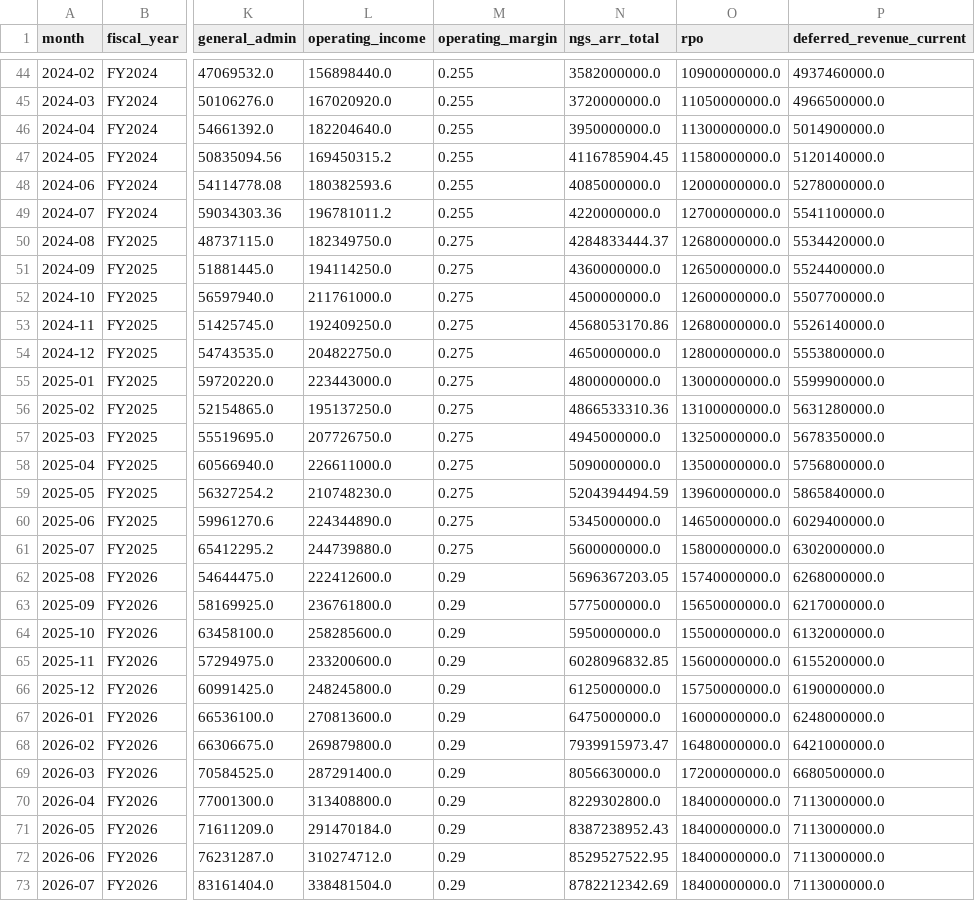
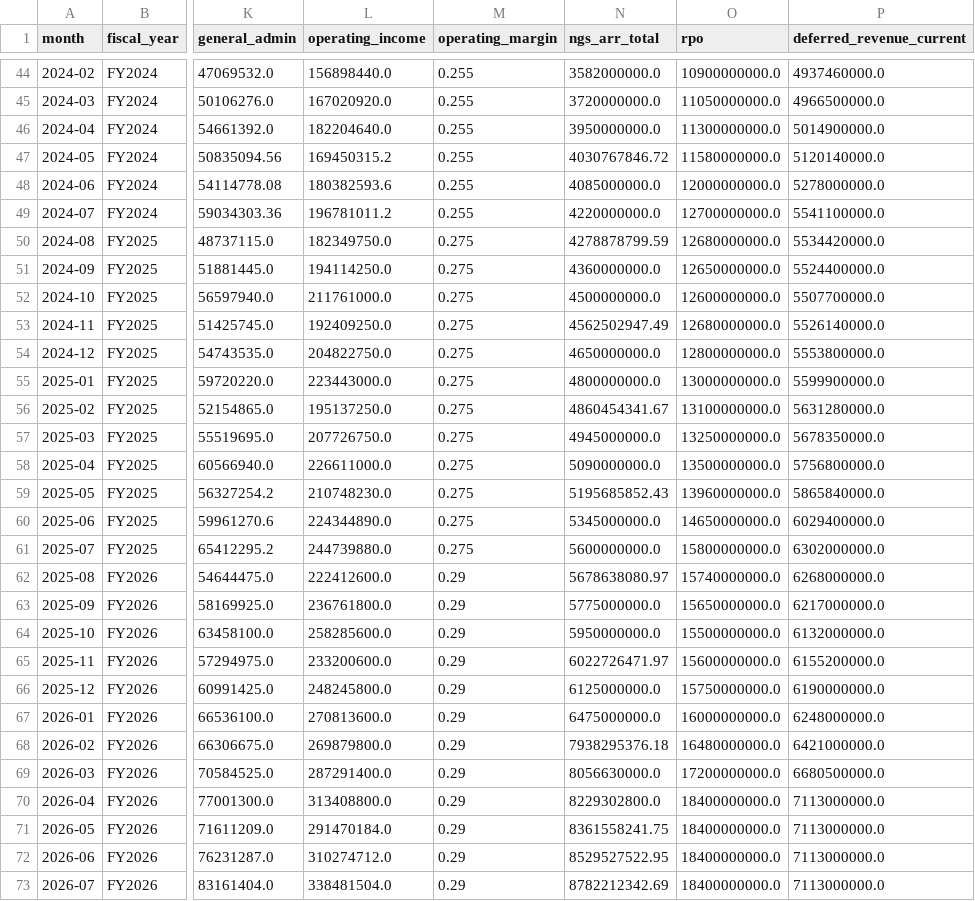
Before and after one commit to pranavnair456/pathfinder-panw-fpa, a CSV file: data/raw/fact_financials.csv, drawn as a sheet; only a part is shown, gaps mark what is left out; the diff names each change by its address in the sheet, - before the commit and + after, or states it on an @@ line.

```diff
--- a/data/raw/fact_financials.csv
+++ b/data/raw/fact_financials.csv
-N47 (ngs_arr_total): 4116785904.45
+N47 (ngs_arr_total): 4030767846.72
-N50 (ngs_arr_total): 4284833444.37
+N50 (ngs_arr_total): 4278878799.59
-N53 (ngs_arr_total): 4568053170.86
+N53 (ngs_arr_total): 4562502947.49
-N56 (ngs_arr_total): 4866533310.36
+N56 (ngs_arr_total): 4860454341.67
-N59 (ngs_arr_total): 5204394494.59
+N59 (ngs_arr_total): 5195685852.43
-N62 (ngs_arr_total): 5696367203.05
+N62 (ngs_arr_total): 5678638080.97
-N65 (ngs_arr_total): 6028096832.85
+N65 (ngs_arr_total): 6022726471.97
-N68 (ngs_arr_total): 7939915973.47
+N68 (ngs_arr_total): 7938295376.18
-N71 (ngs_arr_total): 8387238952.43
+N71 (ngs_arr_total): 8361558241.75
```
Also changed, not shown: data/raw/_arr_history.csv, data/raw/fact_plan.csv, 7 other files.
